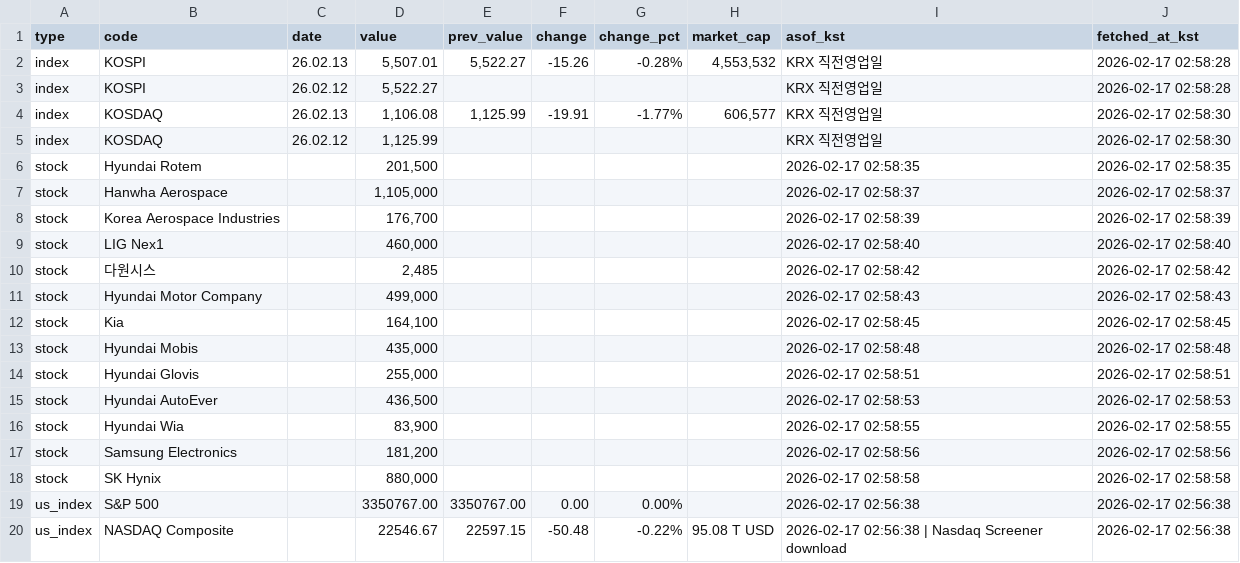
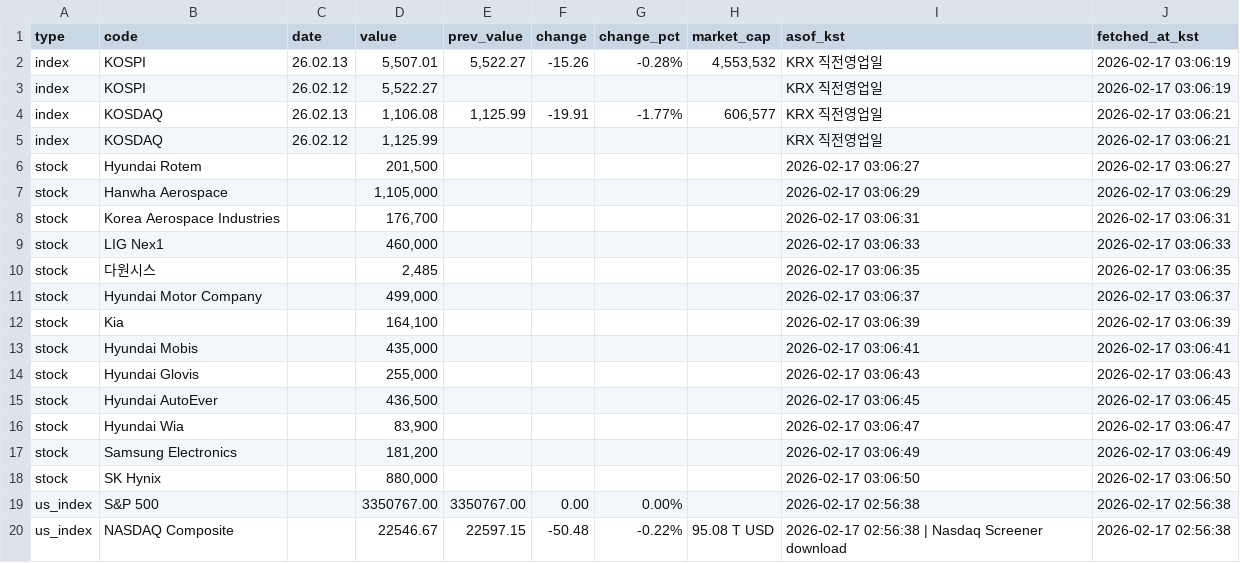
Before and after one commit to qwertytrewqwertyuiuytreqwertyu/market-dashboard, a CSV file: docs/data.csv, drawn as a sheet.

```diff
--- a/docs/data.csv
+++ b/docs/data.csv
@@ -1,19 +1,19 @@
 type,code,date,value,prev_value,change,change_pct,market_cap,asof_kst,fetched_at_kst
-index,KOSPI,26.02.13,"5,507.01","5,522.27",-15.26,-0.28%,"4,553,532",KRX 직전영업일,2026-02-17 02:58:28
-index,KOSPI,26.02.12,"5,522.27",,,,,KRX 직전영업일,2026-02-17 02:58:28
-index,KOSDAQ,26.02.13,"1,106.08","1,125.99",-19.91,-1.77%,"606,577",KRX 직전영업일,2026-02-17 02:58:30
-index,KOSDAQ,26.02.12,"1,125.99",,,,,KRX 직전영업일,2026-02-17 02:58:30
-stock,Hyundai Rotem,,"201,500",,,,,2026-02-17 02:58:35,2026-02-17 02:58:35
-stock,Hanwha Aerospace,,"1,105,000",,,,,2026-02-17 02:58:37,2026-02-17 02:58:37
-stock,Korea Aerospace Industries,,"176,700",,,,,2026-02-17 02:58:39,2026-02-17 02:58:39
-stock,LIG Nex1,,"460,000",,,,,2026-02-17 02:58:40,2026-02-17 02:58:40
-stock,다원시스,,"2,485",,,,,2026-02-17 02:58:42,2026-02-17 02:58:42
-stock,Hyundai Motor Company,,"499,000",,,,,2026-02-17 02:58:43,2026-02-17 02:58:43
-stock,Kia,,"164,100",,,,,2026-02-17 02:58:45,2026-02-17 02:58:45
-stock,Hyundai Mobis,,"435,000",,,,,2026-02-17 02:58:48,2026-02-17 02:58:48
-stock,Hyundai Glovis,,"255,000",,,,,2026-02-17 02:58:51,2026-02-17 02:58:51
-stock,Hyundai AutoEver,,"436,500",,,,,2026-02-17 02:58:53,2026-02-17 02:58:53
-stock,Hyundai Wia,,"83,900",,,,,2026-02-17 02:58:55,2026-02-17 02:58:55
-stock,Samsung Electronics,,"181,200",,,,,2026-02-17 02:58:56,2026-02-17 02:58:56
-stock,SK Hynix,,"880,000",,,,,2026-02-17 02:58:58,2026-02-17 02:58:58
+index,KOSPI,26.02.13,"5,507.01","5,522.27",-15.26,-0.28%,"4,553,532",KRX 직전영업일,2026-02-17 03:06:19
+index,KOSPI,26.02.12,"5,522.27",,,,,KRX 직전영업일,2026-02-17 03:06:19
+index,KOSDAQ,26.02.13,"1,106.08","1,125.99",-19.91,-1.77%,"606,577",KRX 직전영업일,2026-02-17 03:06:21
+index,KOSDAQ,26.02.12,"1,125.99",,,,,KRX 직전영업일,2026-02-17 03:06:21
+stock,Hyundai Rotem,,"201,500",,,,,2026-02-17 03:06:27,2026-02-17 03:06:27
+stock,Hanwha Aerospace,,"1,105,000",,,,,2026-02-17 03:06:29,2026-02-17 03:06:29
+stock,Korea Aerospace Industries,,"176,700",,,,,2026-02-17 03:06:31,2026-02-17 03:06:31
+stock,LIG Nex1,,"460,000",,,,,2026-02-17 03:06:33,2026-02-17 03:06:33
+stock,다원시스,,"2,485",,,,,2026-02-17 03:06:35,2026-02-17 03:06:35
+stock,Hyundai Motor Company,,"499,000",,,,,2026-02-17 03:06:37,2026-02-17 03:06:37
+stock,Kia,,"164,100",,,,,2026-02-17 03:06:39,2026-02-17 03:06:39
+stock,Hyundai Mobis,,"435,000",,,,,2026-02-17 03:06:41,2026-02-17 03:06:41
+stock,Hyundai Glovis,,"255,000",,,,,2026-02-17 03:06:43,2026-02-17 03:06:43
+stock,Hyundai AutoEver,,"436,500",,,,,2026-02-17 03:06:45,2026-02-17 03:06:45
+stock,Hyundai Wia,,"83,900",,,,,2026-02-17 03:06:47,2026-02-17 03:06:47
+stock,Samsung Electronics,,"181,200",,,,,2026-02-17 03:06:49,2026-02-17 03:06:49
+stock,SK Hynix,,"880,000",,,,,2026-02-17 03:06:50,2026-02-17 03:06:50
 us_index,S&P 500,,3350767.00,3350767.00,0.00,0.00%,,2026-02-17 02:56:38,2026-02-17 02:56:38
```
Also changed, not shown: 1 other file.
